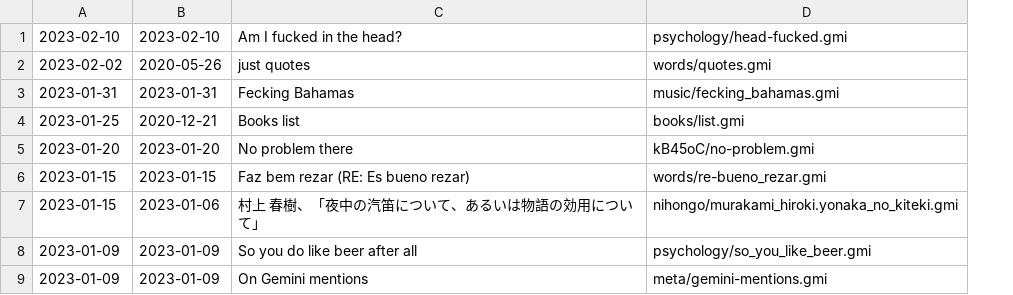
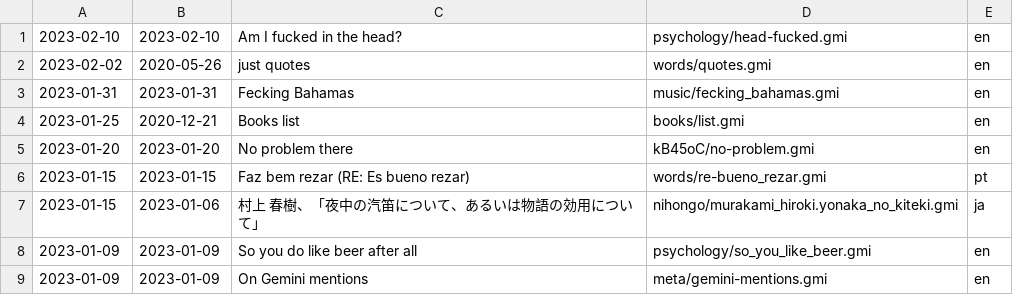
Before and after one commit to siiky/siiky.github.io, a TSV file: site-meta.tsv, drawn as a sheet; only a part is shown; the diff names each change by its address in the sheet, - before the commit and + after, or states it on an @@ line.

```diff
--- a/site-meta.tsv
+++ b/site-meta.tsv
+column E, rows 1-9: en | en | en | en | en | pt | ja | en | en
```
Also changed, not shown: 3 other files.
